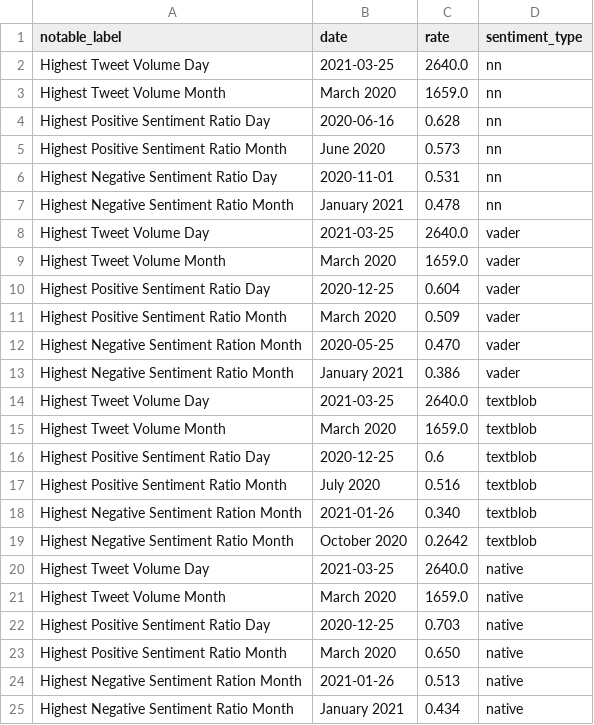
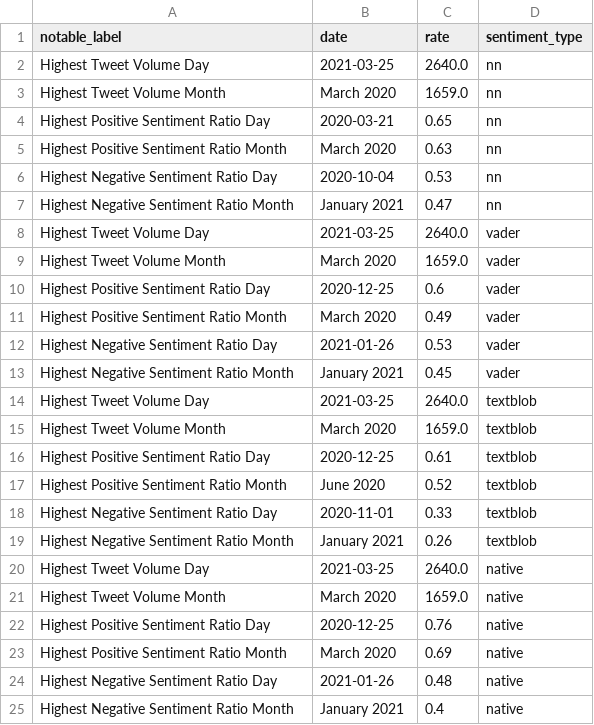
Before and after one commit to ckallum/uk-covid-twitter-sentiment-nlp, a CSV file: data/covid/notable_days_months.csv, drawn as a sheet.

```diff
--- a/data/covid/notable_days_months.csv
+++ b/data/covid/notable_days_months.csv
@@ -3,23 +3,23 @@ Highest Tweet Volume Day,2021-03-25,2640.0,nn
 Highest Tweet Volume Month,March 2020,1659.0,nn
-Highest Positive Sentiment Ratio Day,2020-06-16,0.628,nn
-Highest Positive Sentiment Ratio Month,June 2020,0.573,nn
-Highest Negative Sentiment Ratio Day,2020-11-01,0.531,nn
-Highest Negative Sentiment Ratio Month,January 2021,0.478,nn
+Highest Positive Sentiment Ratio Day,2020-03-21,0.65,nn
+Highest Positive Sentiment Ratio Month,March 2020,0.63,nn
+Highest Negative Sentiment Ratio Day,2020-10-04,0.53,nn
+Highest Negative Sentiment Ratio Month,January 2021,0.47,nn
 Highest Tweet Volume Day,2021-03-25,2640.0,vader
 Highest Tweet Volume Month,March 2020,1659.0,vader
-Highest Positive Sentiment Ratio Day,2020-12-25,0.604,vader
-Highest Positive Sentiment Ratio Month,March 2020,0.509,vader
-Highest Negative Sentiment Ration Month,2020-05-25,0.470,vader
-Highest Negative Sentiment Ratio Month,January 2021,0.386,vader
+Highest Positive Sentiment Ratio Day,2020-12-25,0.6,vader
+Highest Positive Sentiment Ratio Month,March 2020,0.49,vader
+Highest Negative Sentiment Ratio Day,2021-01-26,0.53,vader
+Highest Negative Sentiment Ratio Month,January 2021,0.45,vader
 Highest Tweet Volume Day,2021-03-25,2640.0,textblob
 Highest Tweet Volume Month,March 2020,1659.0,textblob
-Highest Positive Sentiment Ratio Day,2020-12-25,0.6,textblob
-Highest Positive Sentiment Ratio Month,July 2020,0.516,textblob
-Highest Negative Sentiment Ration Month,2021-01-26,0.340,textblob
-Highest Negative Sentiment Ratio Month,October 2020,0.2642,textblob
+Highest Positive Sentiment Ratio Day,2020-12-25,0.61,textblob
+Highest Positive Sentiment Ratio Month,June 2020,0.52,textblob
+Highest Negative Sentiment Ratio Day,2020-11-01,0.33,textblob
+Highest Negative Sentiment Ratio Month,January 2021,0.26,textblob
 Highest Tweet Volume Day,2021-03-25,2640.0,native
 Highest Tweet Volume Month,March 2020,1659.0,native
-Highest Positive Sentiment Ratio Day,2020-12-25,0.703,native
-Highest Positive Sentiment Ratio Month,March 2020,0.650,native
-Highest Negative Sentiment Ration Month,2021-01-26,0.513,native
-Highest Negative Sentiment Ratio Month,January 2021,0.434,native
+Highest Positive Sentiment Ratio Day,2020-12-25,0.76,native
+Highest Positive Sentiment Ratio Month,March 2020,0.69,native
+Highest Negative Sentiment Ratio Day,2021-01-26,0.48,native
+Highest Negative Sentiment Ratio Month,January 2021,0.4,native
```
Also changed, not shown: data/covid/scatter.csv, data/lockdown/notable_days_months.csv, 7 other files.
